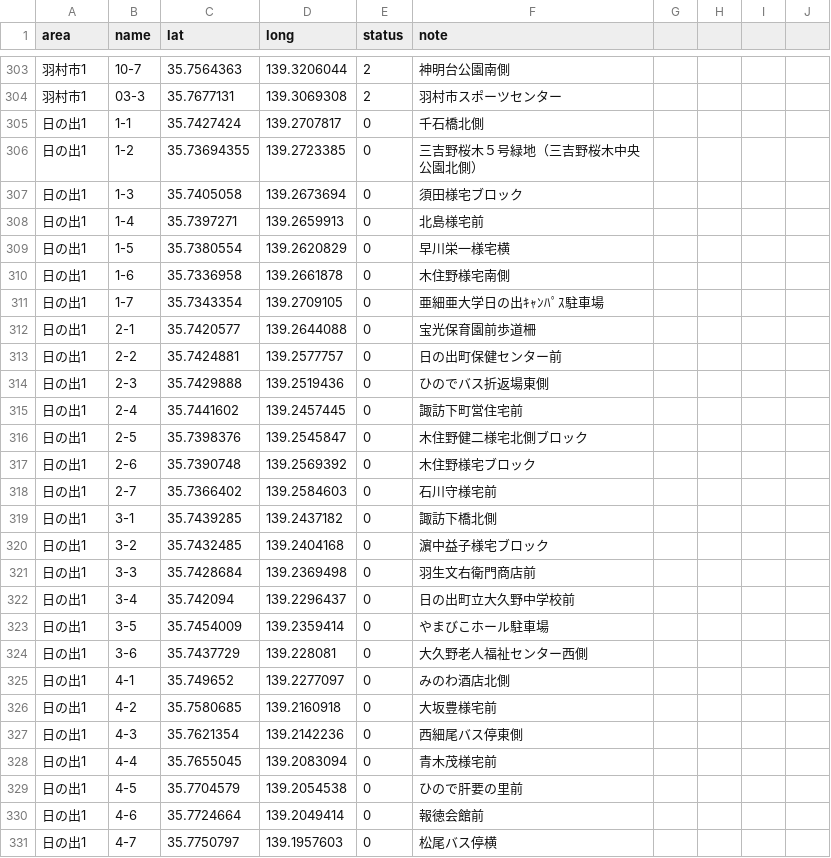
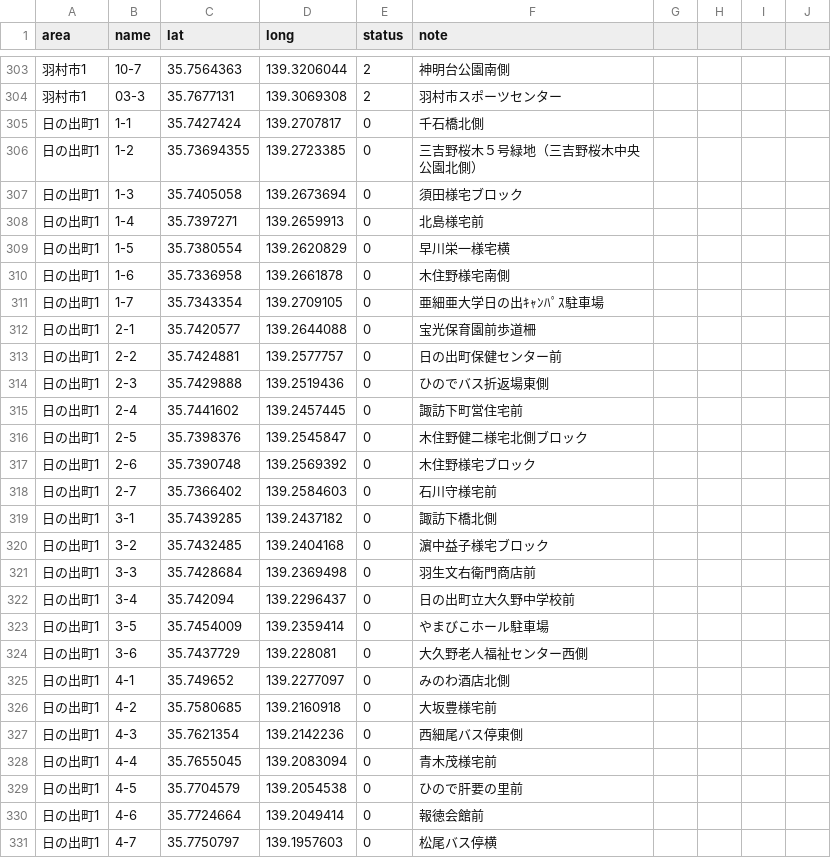
Before and after one commit to yuukiner/akishima2025, a CSV file: public/data/all.csv, drawn as a sheet; only a part is shown, gaps mark what is left out; the diff covers the shown part only.

```diff
--- a/public/data/all.csv
+++ b/public/data/all.csv
@@ -304,28 +304,28 @@ area,name,lat,long,status,note,,,,
 羽村市1,03-3,35.7677131,139.3069308,2,羽村市スポーツセンター,,,,
-日の出1,1-1,35.7427424,139.2707817,0,千石橋北側,,,,
-日の出1,1-2,35.73694355,139.2723385,0,三吉野桜木５号緑地（三吉野桜木中央公園北側）,,,,
-日の出1,1-3,35.7405058,139.2673694,0,須田様宅ブロック,,,,
-日の出1,1-4,35.7397271,139.2659913,0,北島様宅前,,,,
-日の出1,1-5,35.7380554,139.2620829,0,早川栄一様宅横,,,,
-日の出1,1-6,35.7336958,139.2661878,0,木住野様宅南側,,,,
-日の出1,1-7,35.7343354,139.2709105,0,亜細亜大学日の出ｷｬﾝﾊﾟｽ駐車場,,,,
-日の出1,2-1,35.7420577,139.2644088,0,宝光保育園前歩道柵,,,,
-日の出1,2-2,35.7424881,139.2577757,0,日の出町保健センター前,,,,
-日の出1,2-3,35.7429888,139.2519436,0,ひのでバス折返場東側,,,,
-日の出1,2-4,35.7441602,139.2457445,0,諏訪下町営住宅前,,,,
-日の出1,2-5,35.7398376,139.2545847,0,木住野健二様宅北側ブロック,,,,
-日の出1,2-6,35.7390748,139.2569392,0,木住野様宅ブロック,,,,
-日の出1,2-7,35.7366402,139.2584603,0,石川守様宅前,,,,
-日の出1,3-1,35.7439285,139.2437182,0,諏訪下橋北側,,,,
-日の出1,3-2,35.7432485,139.2404168,0,濵中益子様宅ブロック,,,,
-日の出1,3-3,35.7428684,139.2369498,0,羽生文右衛門商店前,,,,
-日の出1,3-4,35.742094,139.2296437,0,日の出町立大久野中学校前,,,,
-日の出1,3-5,35.7454009,139.2359414,0,やまびこホール駐車場,,,,
-日の出1,3-6,35.7437729,139.228081,0,大久野老人福祉センター西側,,,,
-日の出1,4-1,35.749652,139.2277097,0,みのわ酒店北側,,,,
-日の出1,4-2,35.7580685,139.2160918,0,大坂豊様宅前,,,,
-日の出1,4-3,35.7621354,139.2142236,0,西細尾バス停東側,,,,
-日の出1,4-4,35.7655045,139.2083094,0,青木茂様宅前,,,,
-日の出1,4-5,35.7704579,139.2054538,0,ひので肝要の里前,,,,
-日の出1,4-6,35.7724664,139.2049414,0,報徳会館前,,,,
-日の出1,4-7,35.7750797,139.1957603,0,松尾バス停横,,,,
+日の出町1,1-1,35.7427424,139.2707817,0,千石橋北側,,,,
+日の出町1,1-2,35.73694355,139.2723385,0,三吉野桜木５号緑地（三吉野桜木中央公園北側）,,,,
+日の出町1,1-3,35.7405058,139.2673694,0,須田様宅ブロック,,,,
+日の出町1,1-4,35.7397271,139.2659913,0,北島様宅前,,,,
+日の出町1,1-5,35.7380554,139.2620829,0,早川栄一様宅横,,,,
+日の出町1,1-6,35.7336958,139.2661878,0,木住野様宅南側,,,,
+日の出町1,1-7,35.7343354,139.2709105,0,亜細亜大学日の出ｷｬﾝﾊﾟｽ駐車場,,,,
+日の出町1,2-1,35.7420577,139.2644088,0,宝光保育園前歩道柵,,,,
+日の出町1,2-2,35.7424881,139.2577757,0,日の出町保健センター前,,,,
+日の出町1,2-3,35.7429888,139.2519436,0,ひのでバス折返場東側,,,,
+日の出町1,2-4,35.7441602,139.2457445,0,諏訪下町営住宅前,,,,
+日の出町1,2-5,35.7398376,139.2545847,0,木住野健二様宅北側ブロック,,,,
+日の出町1,2-6,35.7390748,139.2569392,0,木住野様宅ブロック,,,,
+日の出町1,2-7,35.7366402,139.2584603,0,石川守様宅前,,,,
+日の出町1,3-1,35.7439285,139.2437182,0,諏訪下橋北側,,,,
+日の出町1,3-2,35.7432485,139.2404168,0,濵中益子様宅ブロック,,,,
+日の出町1,3-3,35.7428684,139.2369498,0,羽生文右衛門商店前,,,,
+日の出町1,3-4,35.742094,139.2296437,0,日の出町立大久野中学校前,,,,
+日の出町1,3-5,35.7454009,139.2359414,0,やまびこホール駐車場,,,,
+日の出町1,3-6,35.7437729,139.228081,0,大久野老人福祉センター西側,,,,
+日の出町1,4-1,35.749652,139.2277097,0,みのわ酒店北側,,,,
+日の出町1,4-2,35.7580685,139.2160918,0,大坂豊様宅前,,,,
+日の出町1,4-3,35.7621354,139.2142236,0,西細尾バス停東側,,,,
+日の出町1,4-4,35.7655045,139.2083094,0,青木茂様宅前,,,,
+日の出町1,4-5,35.7704579,139.2054538,0,ひので肝要の里前,,,,
+日の出町1,4-6,35.7724664,139.2049414,0,報徳会館前,,,,
+日の出町1,4-7,35.7750797,139.1957603,0,松尾バス停横,,,,
```
Also changed, not shown: 16 edited cells elsewhere in this file, 10 other files.
